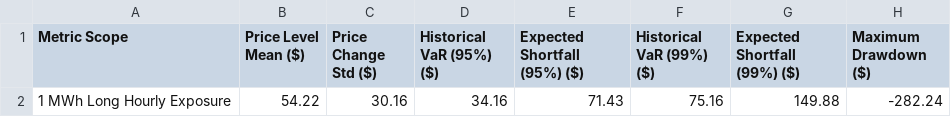
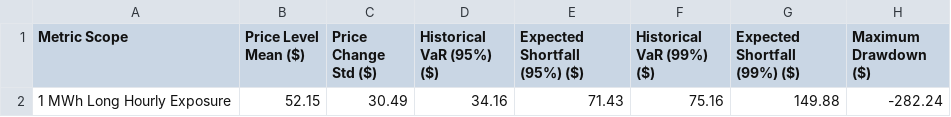
Before and after one commit to sebastiankloder-web/ercot-power-risk-analytics, a CSV file: results/tables/risk_summary.csv, drawn as a sheet.

```diff
--- a/results/tables/risk_summary.csv
+++ b/results/tables/risk_summary.csv
@@ -1,2 +1,2 @@
 Metric Scope,Price Level Mean ($),Price Change Std ($),Historical VaR (95%) ($),Expected Shortfall (95%) ($),Historical VaR (99%) ($),Expected Shortfall (99%) ($),Maximum Drawdown ($)
-1 MWh Long Hourly Exposure,54.22,30.16,34.16,71.43,75.16,149.88,-282.24
+1 MWh Long Hourly Exposure,52.15,30.49,34.16,71.43,75.16,149.88,-282.24
```
Also changed, not shown: data/processed/hourly_prices.csv, data/raw/ercot_rtm_real.csv, 6 other files.
